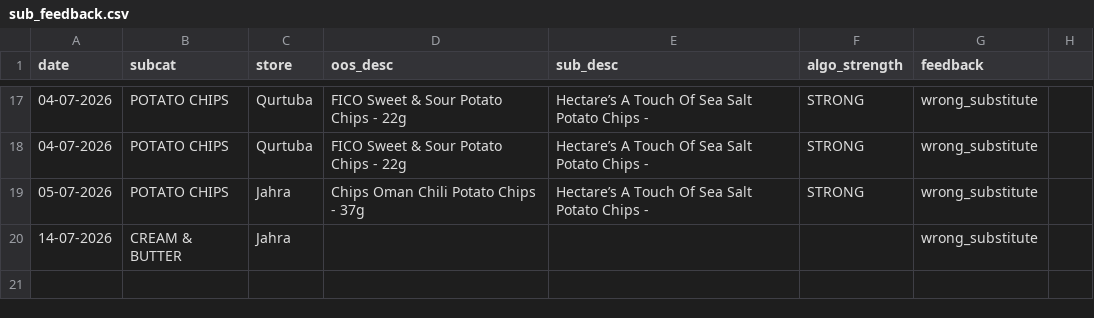
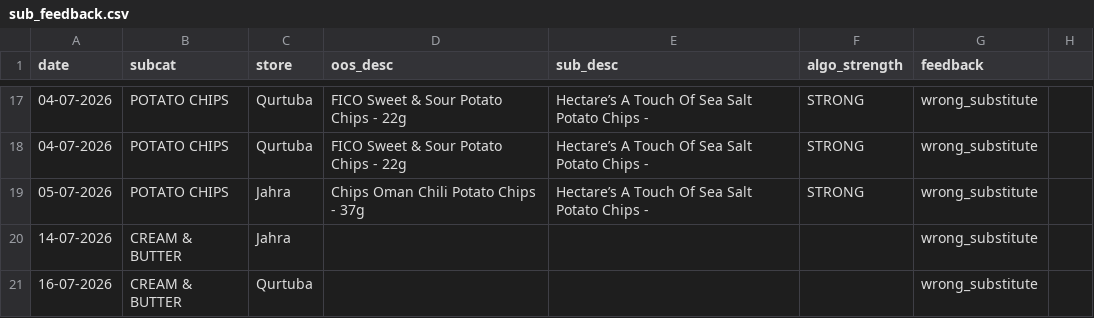
Before and after one commit to asalamah-oss/fiz-briefing, a CSV file: data/sub_feedback.csv, drawn as a sheet; only a part is shown, gaps mark what is left out.

Commit message:
auto: update data/sub_feedback.csv

```diff
--- a/data/sub_feedback.csv
+++ b/data/sub_feedback.csv
@@ -20 +20,2 @@ date,subcat,store,oos_desc,sub_desc,algo_strength,feedback
 14-07-2026,CREAM & BUTTER,Jahra,,,,wrong_substitute
+16-07-2026,CREAM & BUTTER,Qurtuba,,,,wrong_substitute
```
